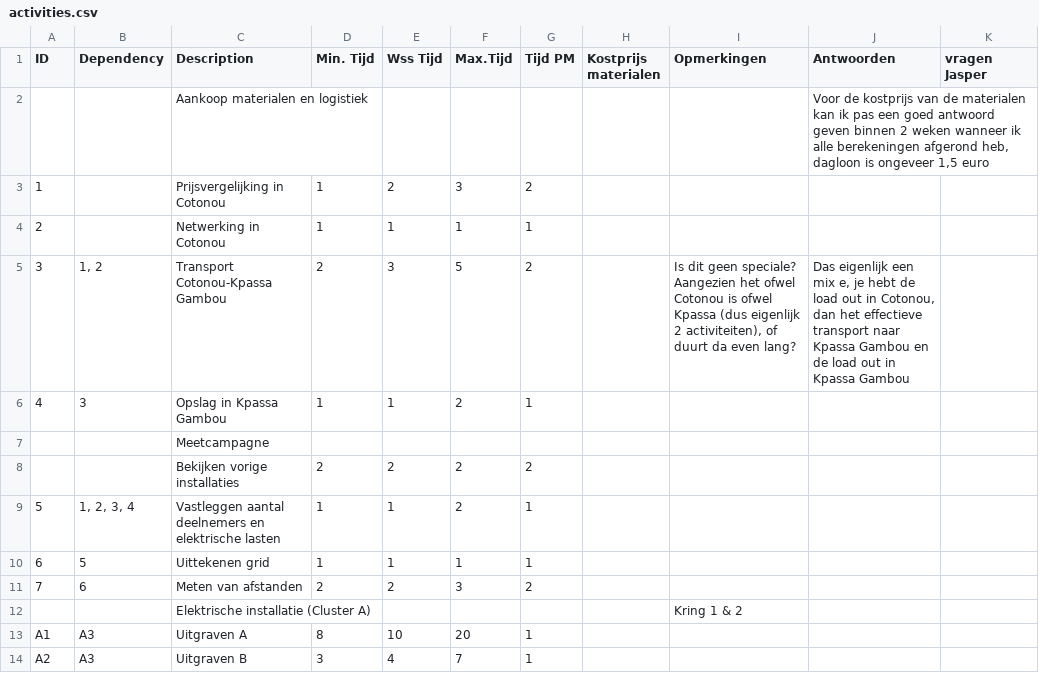
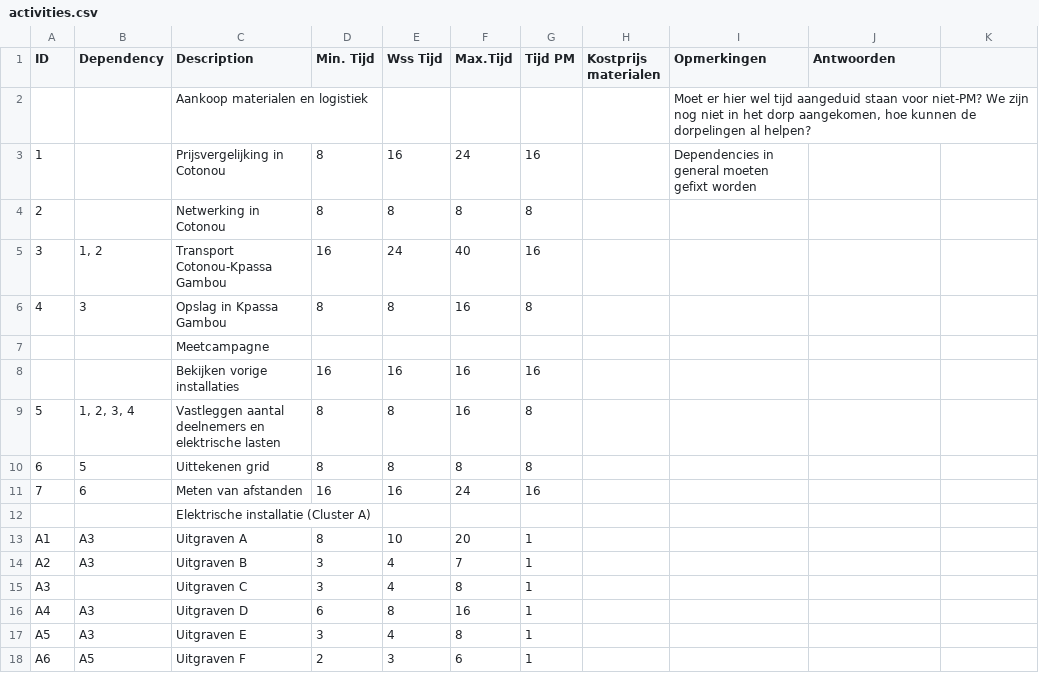
Before and after one commit to wouterrvdb/scuzzix, a CSV file: data/activities.csv, drawn as a sheet; only a part is shown; the shorter side is filled out with more unchanged rows; the diff covers the shown part only.

```diff
--- a/data/activities.csv
+++ b/data/activities.csv
@@ -1,6 +1,6 @@
-ID,Dependency,Description,Min. Tijd,Wss Tijd,Max.Tijd,Tijd PM,Kostprijs materialen,Opmerkingen,Antwoorden,vragen Jasper
-,,Aankoop materialen en logistiek ,,,,,,,"Voor de kostprijs van de materialen kan ik pas een goed antwoord geven binnen 2 weken wanneer ik alle berekeningen afgerond heb, dagloon is ongeveer 1,5 euro",
-1,,Prijsvergelijking in Cotonou,1,2,3,2,,,,
-2,,Netwerking in Cotonou,1,1,1,1,,,,
-3,"1, 2",Transport Cotonou-Kpassa Gambou,2,3,5,2,,"Is dit geen speciale? Aangezien het ofwel Cotonou is ofwel Kpassa (dus eigenlijk 2 activiteiten), of duurt da even lang? ","Das eigenlijk een mix e, je hebt de load out in Cotonou, dan het effectieve transport naar Kpassa Gambou en de load out in Kpassa Gambou",
-4,3,Opslag in Kpassa Gambou,1,1,2,1,,,,
+ID,Dependency,Description,Min. Tijd,Wss Tijd,Max.Tijd,Tijd PM,Kostprijs materialen,Opmerkingen,Antwoorden
+,,Aankoop materialen en logistiek ,,,,,,"Moet er hier wel tijd aangeduid staan voor niet-PM? We zijn nog niet in het dorp aangekomen, hoe kunnen de dorpelingen al helpen?",
+1,,Prijsvergelijking in Cotonou,8,16,24,16,,Dependencies in general moeten gefixt worden,
+2,,Netwerking in Cotonou,8,8,8,8,,,
+3,"1, 2",Transport Cotonou-Kpassa Gambou,16,24,40,16,,,
+4,3,Opslag in Kpassa Gambou,8,8,16,8,,,
@@ -8,5 +8,5 @@ ID,Dependency,Description,Min. Tijd,Wss Tijd,Max.Tijd,Tijd PM,Kostprijs material
-,,Bekijken vorige installaties,2,2,2,2,,,,
-5,"1, 2, 3, 4",Vastleggen aantal deelnemers en elektrische lasten,1,1,2,1,,,,
-6,5,Uittekenen grid ,1,1,1,1,,,,
-7,6,Meten van afstanden,2,2,3,2,,,,
-,,Elektrische installatie (Cluster A),,,,,,Kring 1 & 2,,
+,,Bekijken vorige installaties,16,16,16,16,,,
+5,"1, 2, 3, 4",Vastleggen aantal deelnemers en elektrische lasten,8,8,16,8,,,
+6,5,Uittekenen grid ,8,8,8,8,,,
+7,6,Meten van afstanden,16,16,24,16,,,
+,,Elektrische installatie (Cluster A),,,,,,,
```
Also changed, not shown: 2 added rows and 7 edited cells elsewhere in this file, 2 other files.
